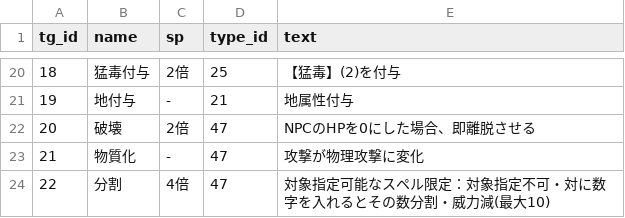
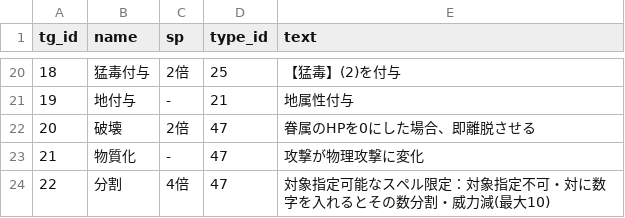
Before and after one commit to white-mns/hmtm_parse, a CSV file: output/data/tune_gem_data.csv, drawn as a sheet; only a part is shown, gaps mark what is left out.

```diff
--- a/output/data/tune_gem_data.csv
+++ b/output/data/tune_gem_data.csv
@@ -21,3 +21,3 @@ tg_id	name	sp	type_id	text
 19	地付与	-	21	地属性付与
-20	破壊	2倍	47	NPCのHPを0にした場合、即離脱させる
+20	破壊	2倍	47	眷属のHPを0にした場合、即離脱させる
 21	物質化	-	47	攻撃が物理攻撃に変化
```
Also changed, not shown: output/data/spell_data.csv, 19 other files.
